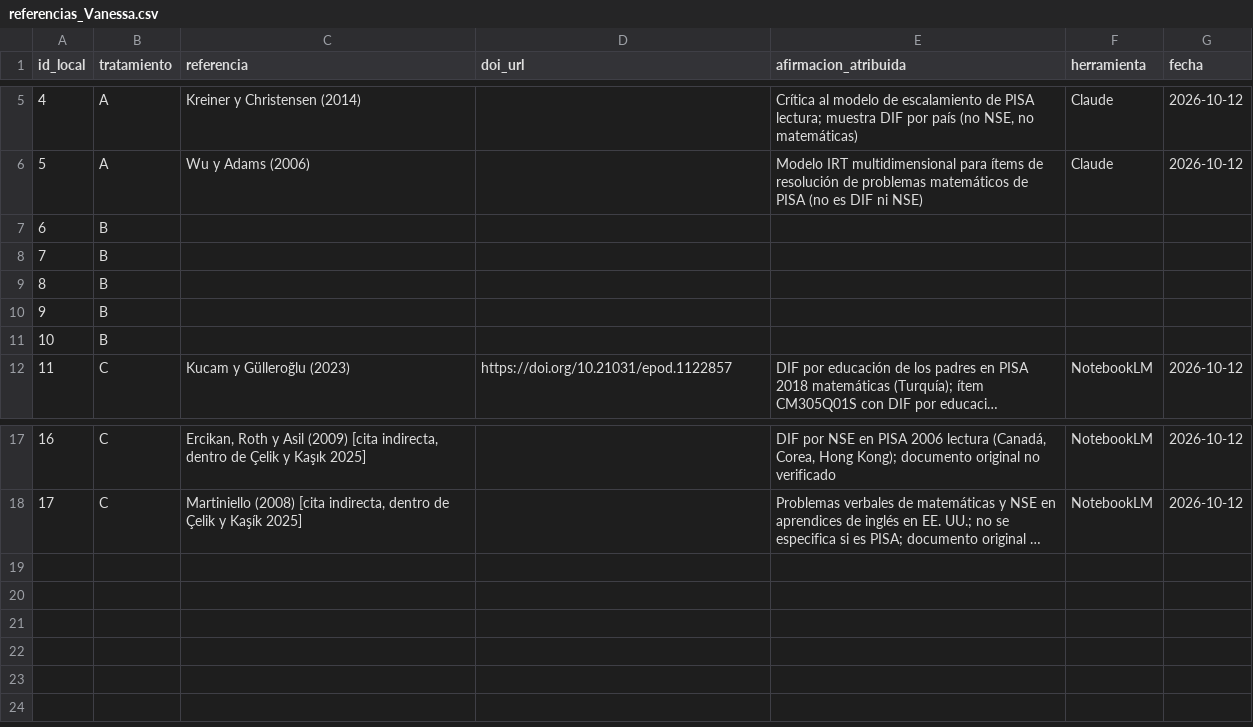
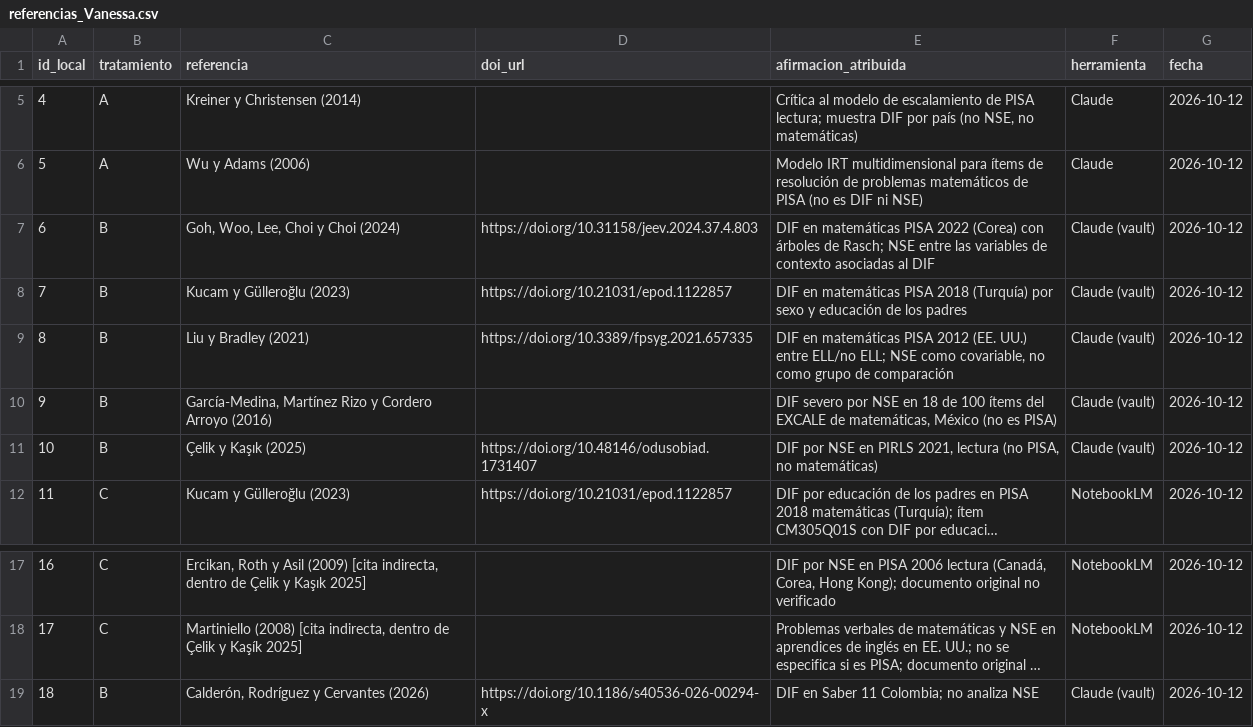
Before and after one commit to osmateoramos/Proyecto-Final-PISA, a CSV file: Proyecto_PISA/nada_sin_fuente/experimento/referencias_Vanessa.csv, drawn as a sheet; only a part is shown, gaps mark what is left out; long unchanged cells end in …; removed rows and columns are numbered as before the commit, all else as after; the diff names each change by its address in the sheet, - before the commit and + after, or states it on an @@ line.

```diff
--- a/Proyecto_PISA/nada_sin_fuente/experimento/referencias_Vanessa.csv
+++ b/Proyecto_PISA/nada_sin_fuente/experimento/referencias_Vanessa.csv
-row 7: 6 | B
-row 8: 7 | B
-row 9: 8 | B
-row 10: 9 | B
-row 11: 10 | B
+row 7: 6 | B | Goh, Woo, Lee, Choi y Choi (2024) | https://doi.org/10.31158/jeev.2024.37.4.803 | DIF en matemáticas PISA 2022 (Corea) con árboles de Rasch; NSE entre las variables de contexto asociadas al DIF | Claude (vault) | 2026-10-12
+row 8: 7 | B | Kucam y Gülleroğlu (2023) | https://doi.org/10.21031/epod.1122857 | DIF en matemáticas PISA 2018 (Turquía) por sexo y educación de los padres | Claude (vault) | 2026-10-12
+row 9: 8 | B | Liu y Bradley (2021) | https://doi.org/10.3389/fpsyg.2021.657335 | DIF en matemáticas PISA 2012 (EE. UU.) entre ELL/no ELL; NSE como covariable, no como grupo de comparación | Claude (vault) | 2026-10-12
+row 10: 9 | B | García-Medina, Martínez Rizo y Cordero Arroyo (2016) |  | DIF severo por NSE en 18 de 100 ítems del EXCALE de matemáticas, México (no es PISA) | Claude (vault) | 2026-10-12
+row 11: 10 | B | Çelik y Kaşık (2025) | https://doi.org/10.48146/odusobiad.1731407 | DIF por NSE en PIRLS 2021, lectura (no PISA, no matemáticas) | Claude (vault) | 2026-10-12
+row 19: 18 | B | Calderón, Rodríguez y Cervantes (2026) | https://doi.org/10.1186/s40536-026-00294-x | DIF en Saber 11 Colombia; no analiza NSE | Claude (vault) | 2026-10-12
```
Also changed, not shown: 1 other file.
